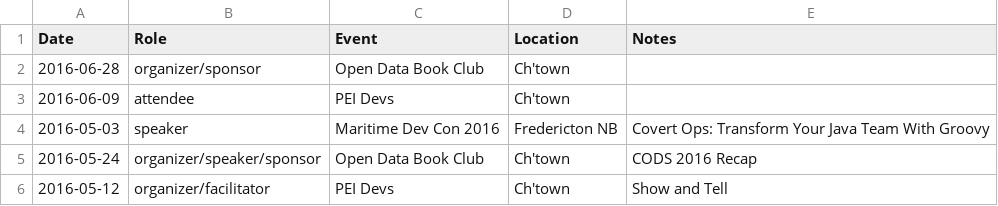
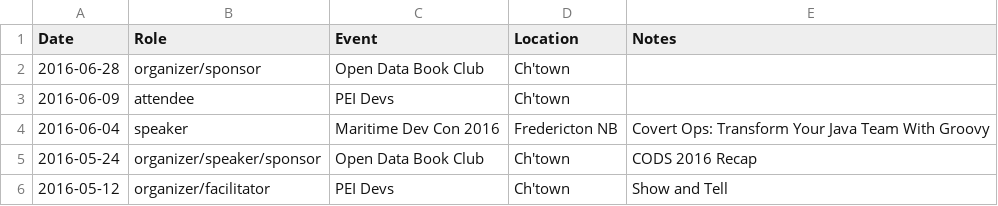
Before and after one commit to codetojoy/self, a CSV file: tech/events.csv, drawn as a sheet; only a part is shown.

Commit message:
date fix

```diff
--- a/tech/events.csv
+++ b/tech/events.csv
@@ -3,3 +3,3 @@ Date,Role,Event,Location,Notes
 2016-06-09,attendee,PEI Devs,Ch'town,
-2016-05-03,speaker,Maritime Dev Con 2016,Fredericton NB,Covert Ops: Transform Your Java Team With Groovy
+2016-06-04,speaker,Maritime Dev Con 2016,Fredericton NB,Covert Ops: Transform Your Java Team With Groovy
 2016-05-24,organizer/speaker/sponsor,Open Data Book Club,Ch'town,CODS 2016 Recap
```
